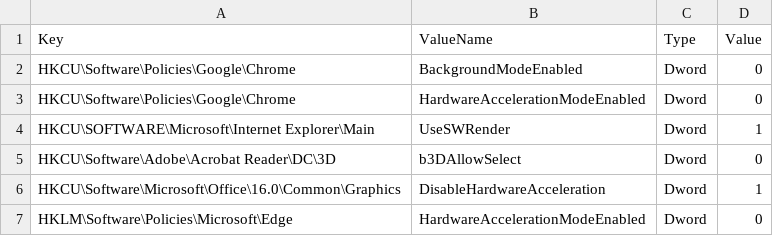
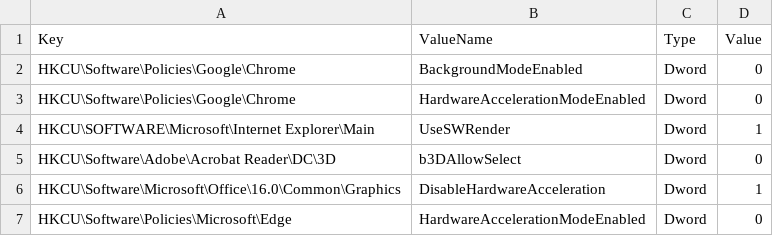
Before and after one commit to ClearMediaNV/BizzCloudWinTemplates, a CSV file: iNSTALL/GPO/StandardUserHardwareAccelerationPolicy.csv, drawn as a sheet.

Commit message:
Update StandardUserHardwareAccelerationPolicy.csv
Correct Typo

```diff
--- a/iNSTALL/GPO/StandardUserHardwareAccelerationPolicy.csv
+++ b/iNSTALL/GPO/StandardUserHardwareAccelerationPolicy.csv
@@ -6,2 +6,2 @@ HKCU\Software\Adobe\Acrobat Reader\DC\3D,b3DAllowSelect,Dword,0
 HKCU\Software\Microsoft\Office\16.0\Common\Graphics,DisableHardwareAcceleration,Dword,1
-HKLM\Software\Policies\Microsoft\Edge,HardwareAccelerationModeEnabled,Dword,0
+HKCU\Software\Policies\Microsoft\Edge,HardwareAccelerationModeEnabled,Dword,0
```
